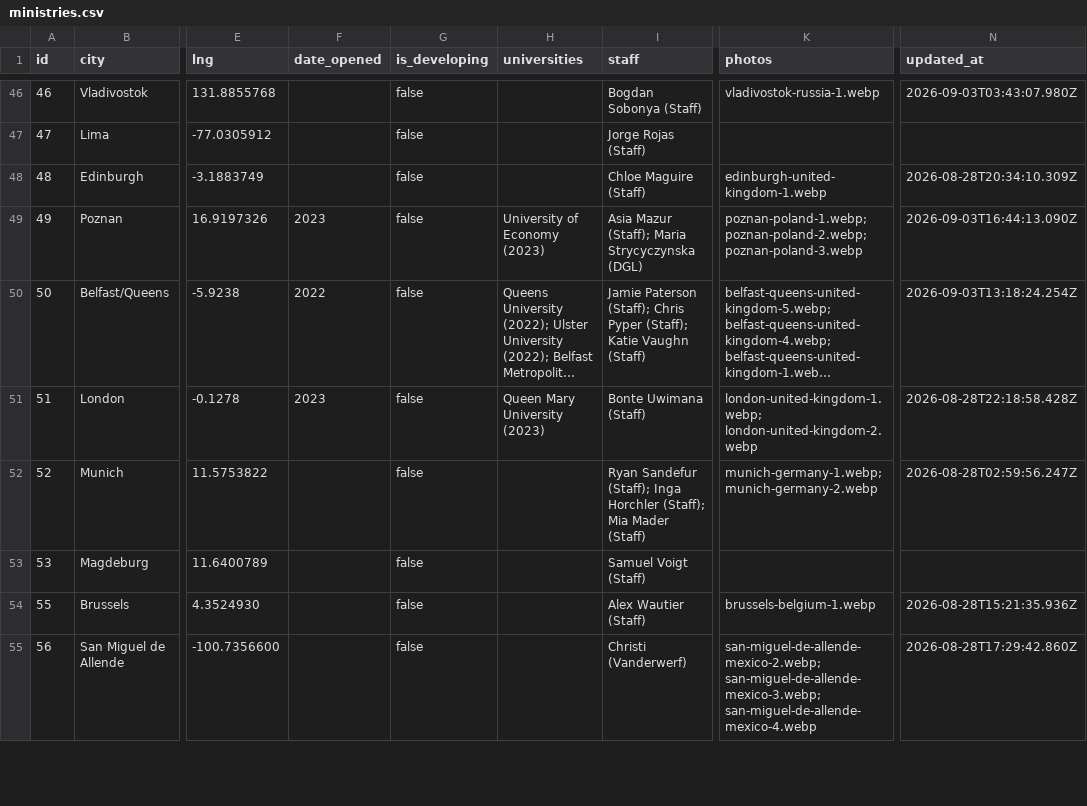
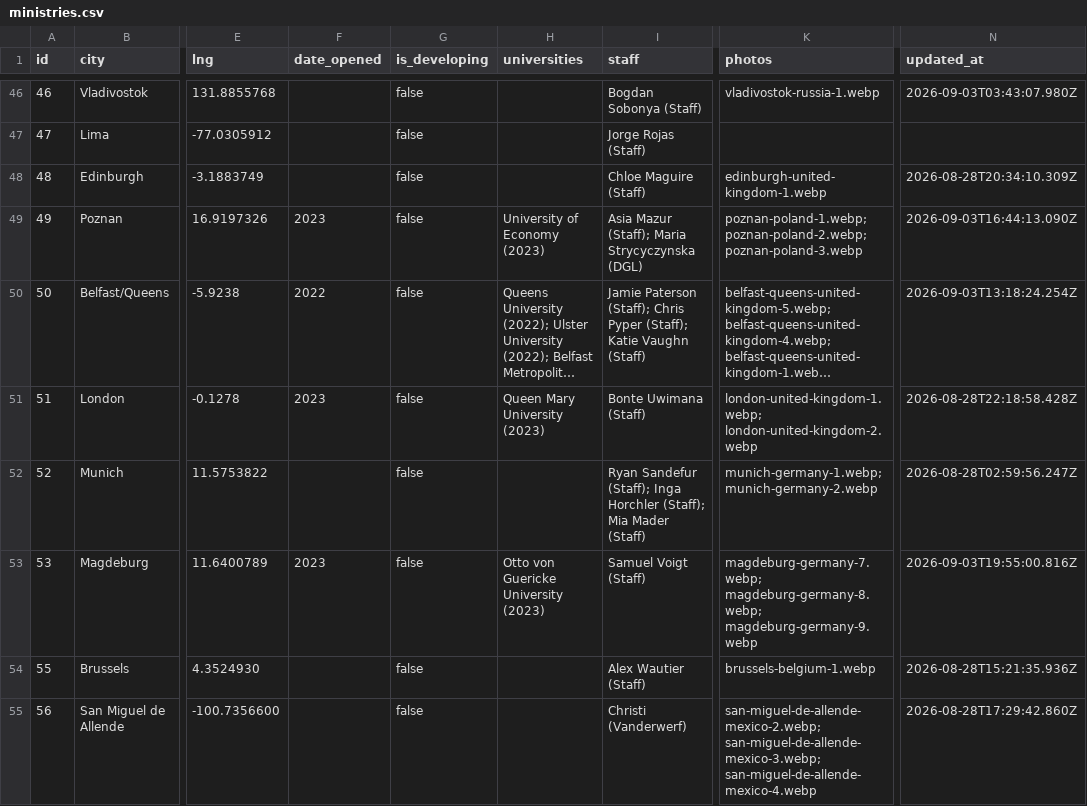
Before and after one commit to claydd218/younglife-university-map, a CSV file: data/ministries.csv, drawn as a sheet; only a part is shown, gaps mark what is left out; long unchanged cells end in …; the diff names each change by its address in the sheet, - before the commit and + after, or states it on an @@ line.

Commit message:
Update ministry: Magdeburg, Germany

```diff
--- a/data/ministries.csv
+++ b/data/ministries.csv
-F53 (date_opened): (empty)
+F53 (date_opened): 2023
-H53 (universities): (empty)
+H53 (universities): Otto von Guericke University (2023)
-K53 (photos): (empty)
+K53 (photos): magdeburg-germany-7.webp; magdeburg-germany-8.webp; magdeburg-germany-9.webp
-N53 (updated_at): (empty)
+N53 (updated_at): 2026-09-03T19:55:00.816Z
```
